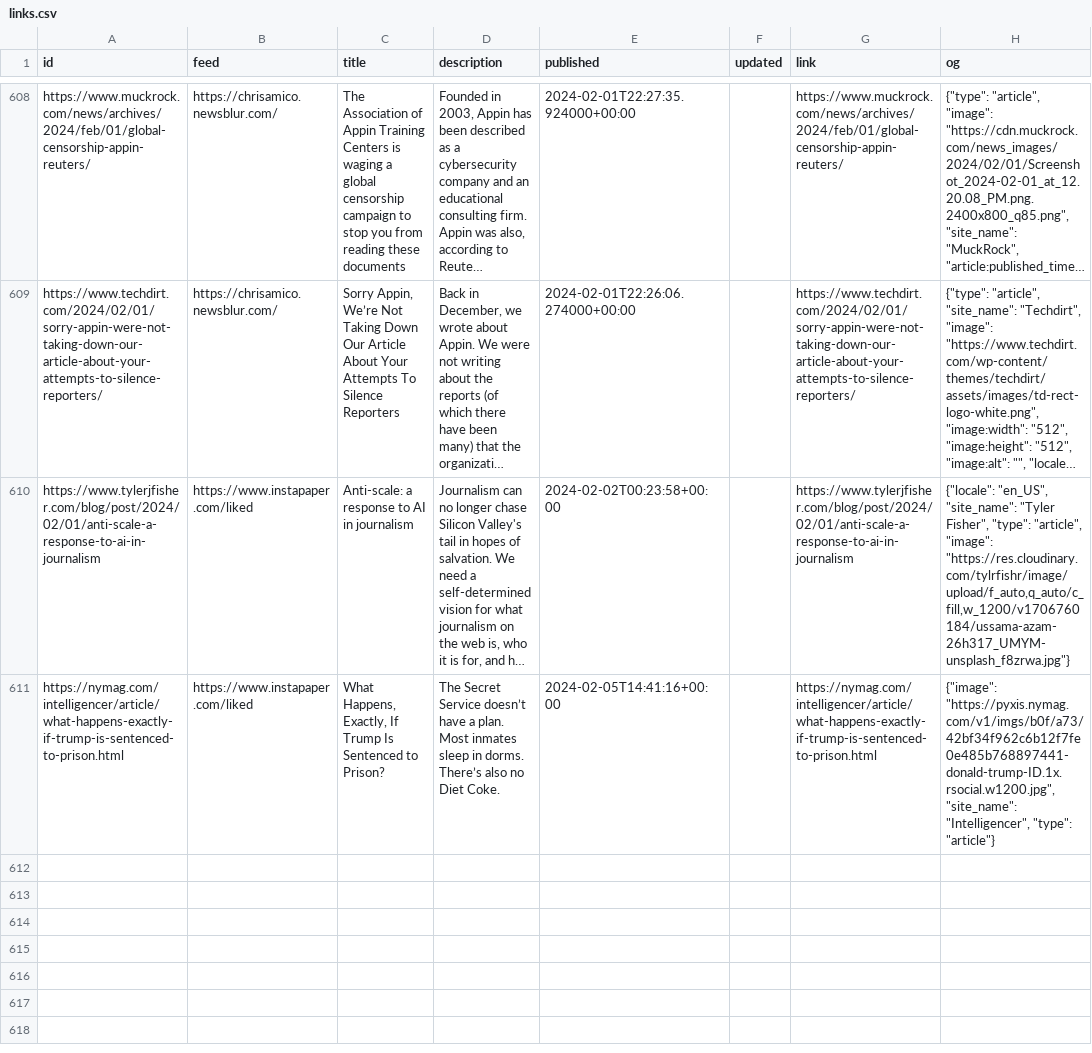
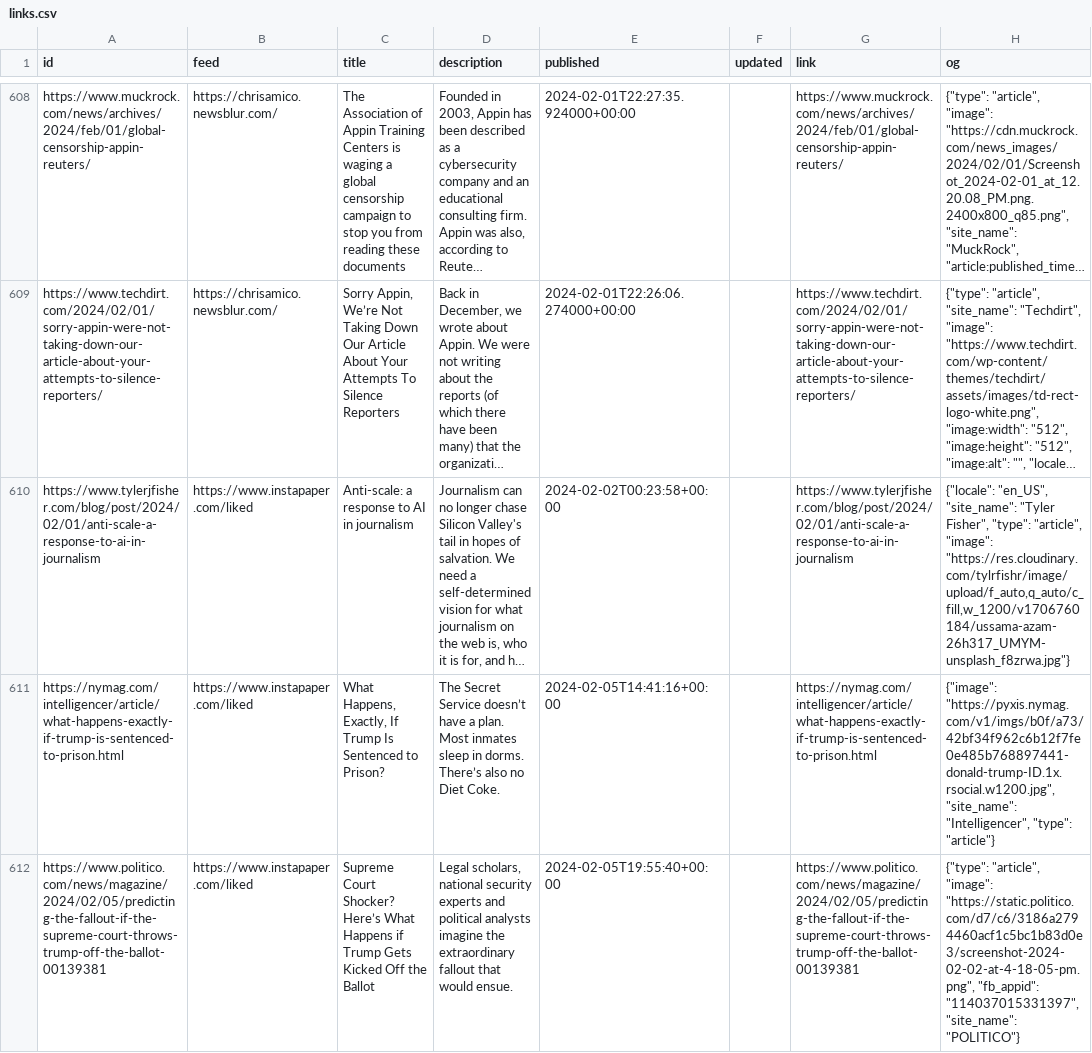
Before and after one commit to eyeseast/chrisamico.com, a CSV file: static/links.csv, drawn as a sheet; only a part is shown, gaps mark what is left out; long unchanged cells end in …; the diff names each change by its address in the sheet, - before the commit and + after, or states it on an @@ line.

```diff
--- a/static/links.csv
+++ b/static/links.csv
+row 612: https://www.politico.com/news/magazine/2024/02/05/predicting-the-fallout-if-the-supreme-court-throws-trump-off-the-ballot-00139381 | https://www.instapaper.com/liked | Supreme Court Shocker? Here’s What Happens if Trump Gets Kicked Off the Ballot | Legal scholars, national security experts and political analysts imagine the extraordinary fallout that would ensue. | 2024-02-05T19:55:40+00:00 |  | https://www.politico.com/news/magazine/2024/02/05/predicting-the-fallout-if-the-supreme-court-throws-trump-off-the-ballot-00139381 | {"type": "article", "image": "https://static.politico.com/d7/c6/3186a2794460acf1c5bc1b83d0e3/screenshot-2024-02-02-at-4-18-05-pm.png", "fb_appid": "114037015331397", "site_name": "POLITICO"}
```
Also changed, not shown: 1 other file.
